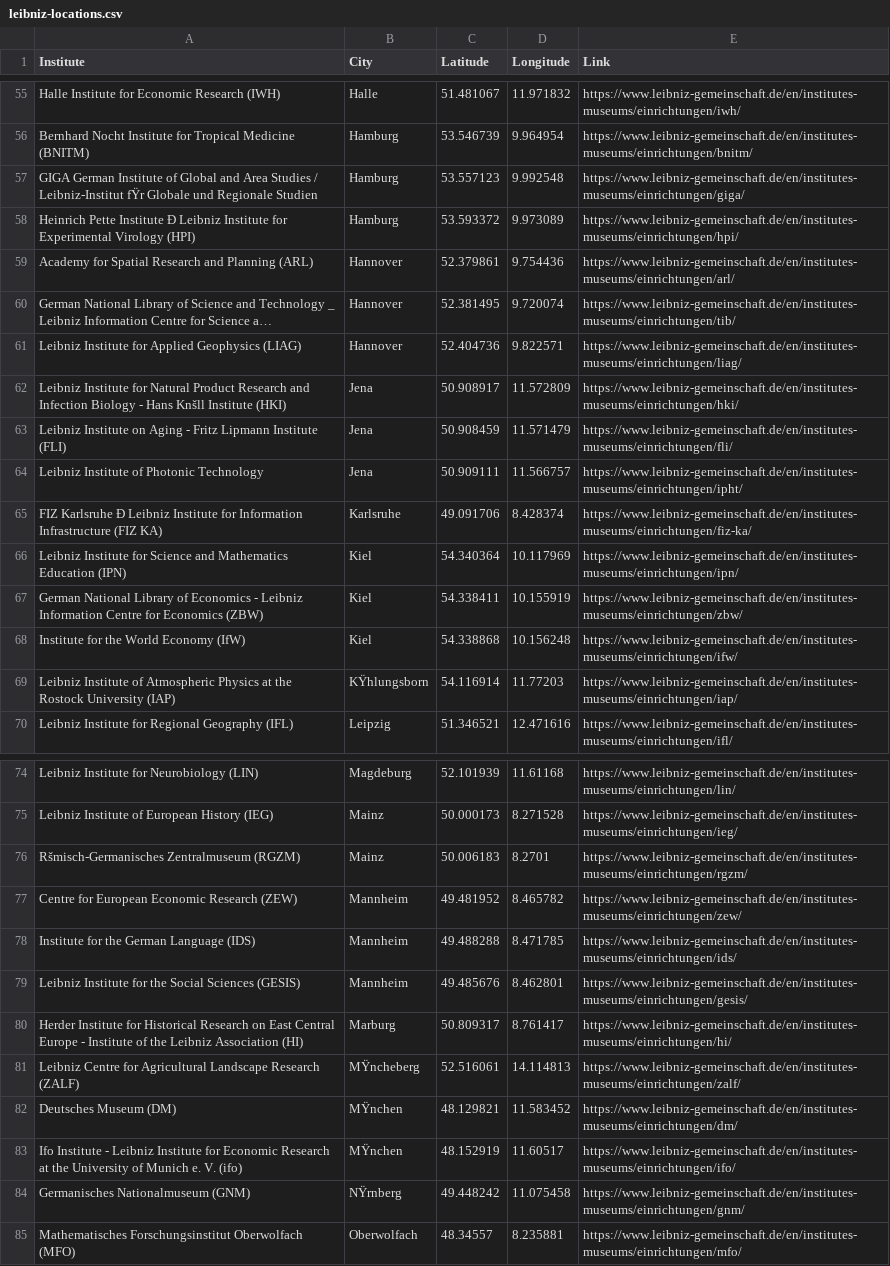
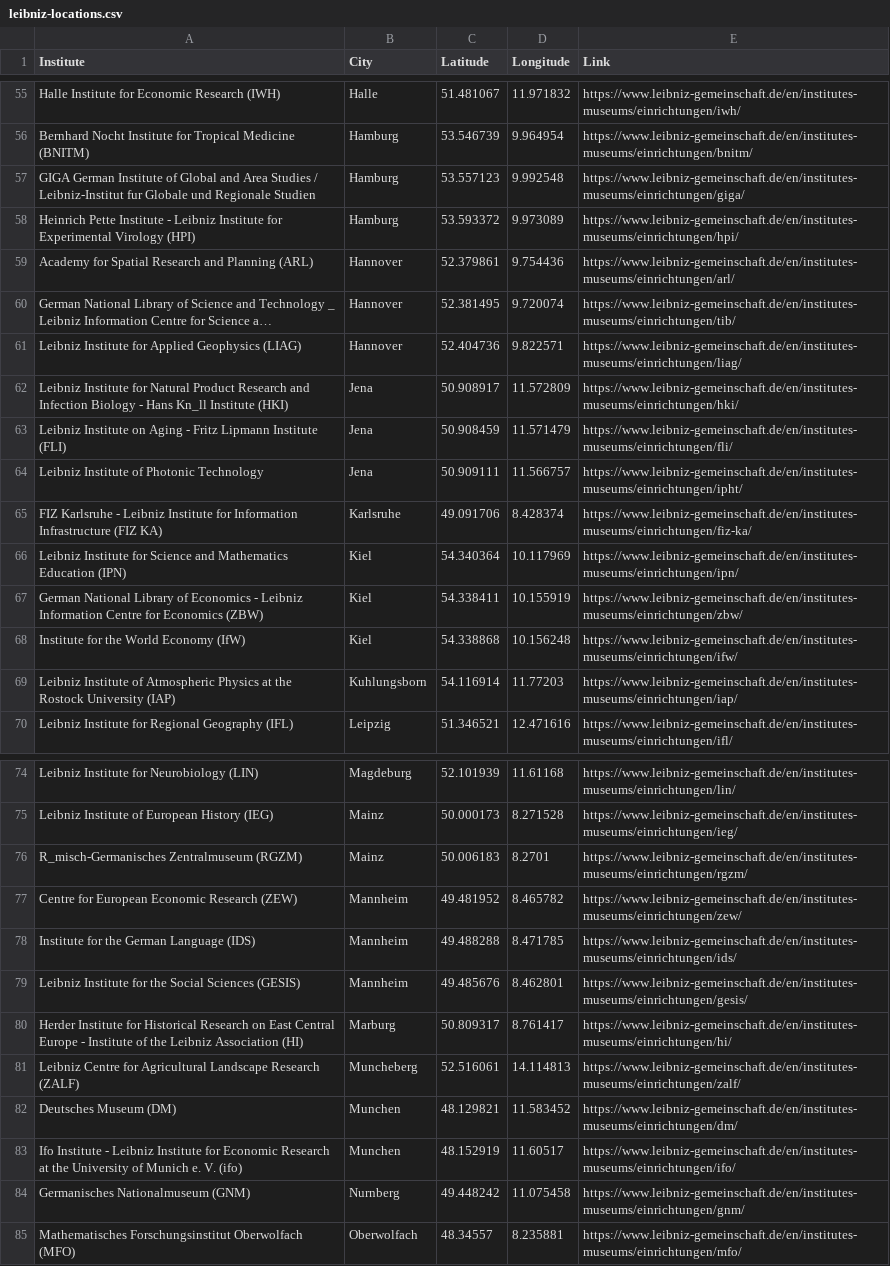
Before and after one commit to patcurry/GeoJsonData, a CSV file: leibniz-locations.csv, drawn as a sheet; only a part is shown, gaps mark what is left out; long unchanged cells end in …; the diff covers the shown part only; the diff names each change by its address in the sheet, - before the commit and + after, or states it on an @@ line.

```diff
--- a/leibniz-locations.csv
+++ b/leibniz-locations.csv
-A57 (Institute): …/ Leibniz-Institut fŸr Globale und…
+A57 (Institute): …/ Leibniz-Institut fur Globale und…
-A58 (Institute): …Pette Institute Ð Leibniz Institute…
+A58 (Institute): …Pette Institute - Leibniz Institute…
-A62 (Institute): …- Hans Knšll Institute (HKI)
+A62 (Institute): …- Hans Kn_ll Institute (HKI)
-A65 (Institute): FIZ Karlsruhe Ð Leibniz Institute…
+A65 (Institute): FIZ Karlsruhe - Leibniz Institute…
-B69 (City): KŸhlungsborn
+B69 (City): Kuhlungsborn
-A76 (Institute): Ršmisch-Germanisches Zentralmuseum (RGZM)
+A76 (Institute): R_misch-Germanisches Zentralmuseum (RGZM)
-B81 (City): MŸncheberg
+B81 (City): Muncheberg
-B82:B83 (City): MŸnchen
+B82:B83 (City): Munchen
-B84 (City): NŸrnberg
+B84 (City): Nurnberg
```
Also changed, not shown: 25 edited cells elsewhere in this file.
